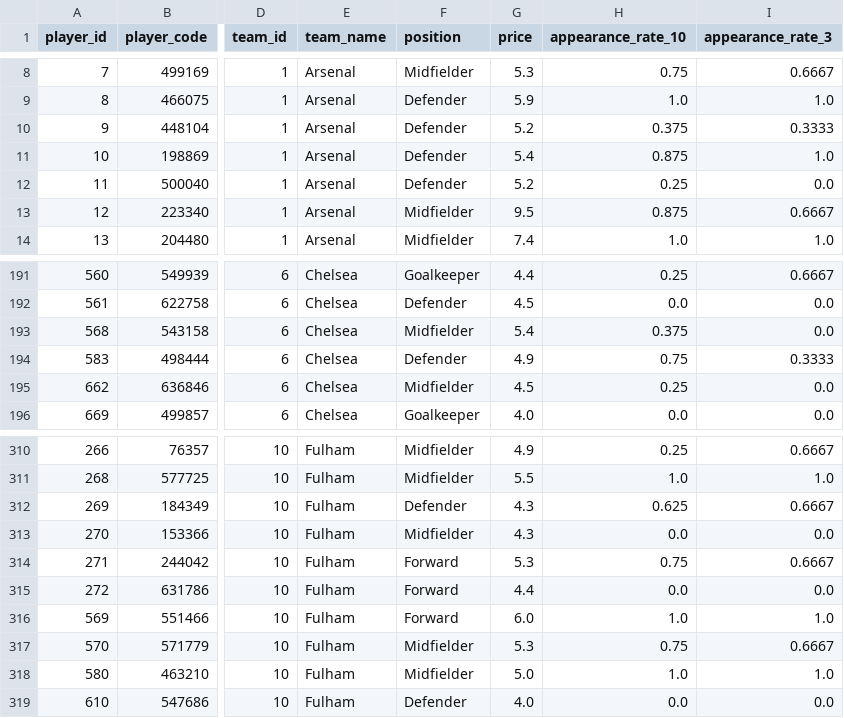
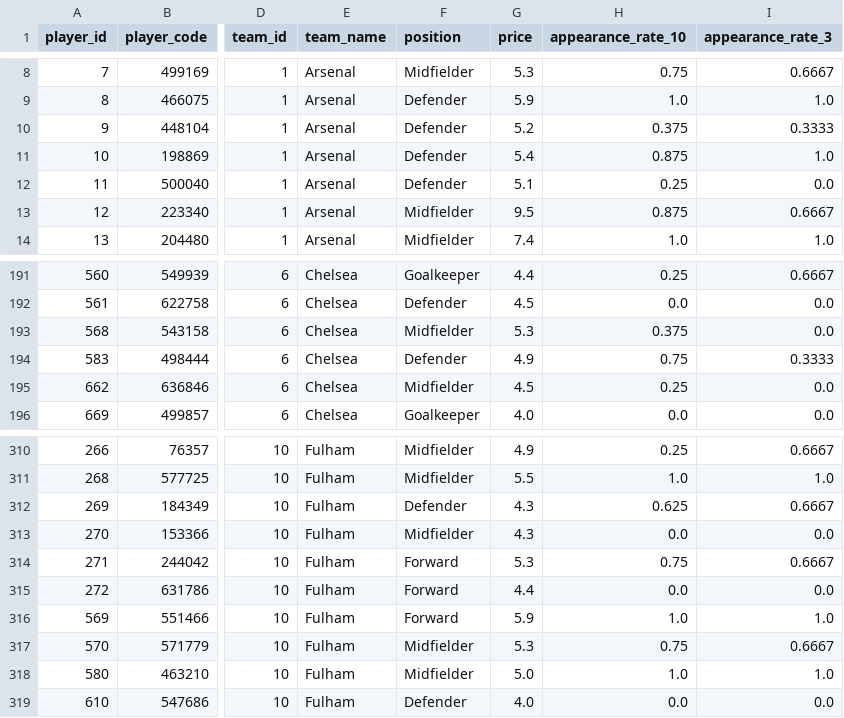
Before and after one commit to tametheboardgame/fpl-data-model, a CSV file: data/chatgpt/player_rolling_features.csv, drawn as a sheet; only a part is shown, gaps mark what is left out; the diff names each change by its address in the sheet, - before the commit and + after, or states it on an @@ line.

```diff
--- a/data/chatgpt/player_rolling_features.csv
+++ b/data/chatgpt/player_rolling_features.csv
-G12 (price): 5.2
+G12 (price): 5.1
-G193 (price): 5.4
+G193 (price): 5.3
-G316 (price): 6.0
+G316 (price): 5.9
```
Also changed, not shown: data/chatgpt/player_projection_horizons.csv, 13 other files.
